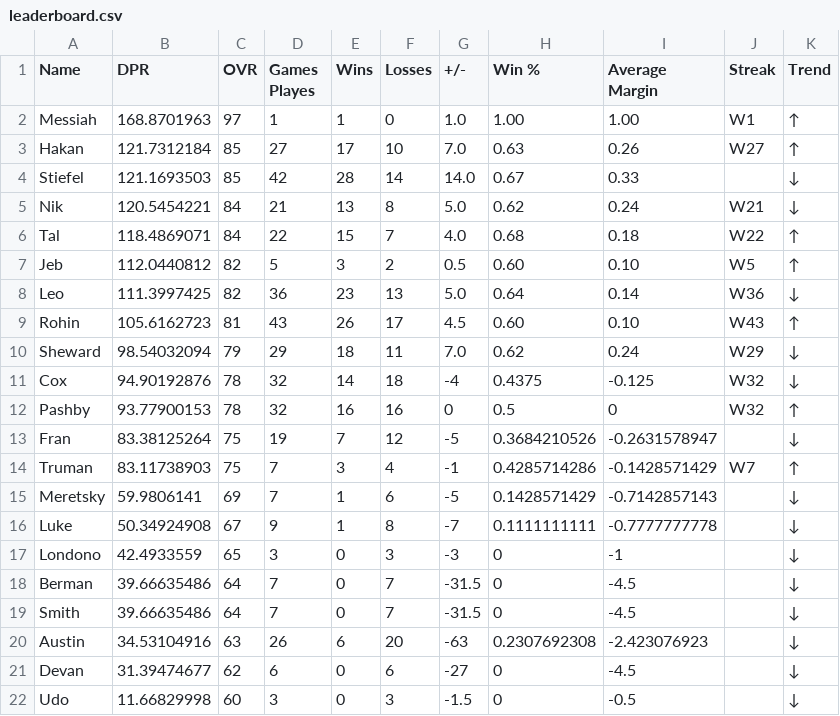
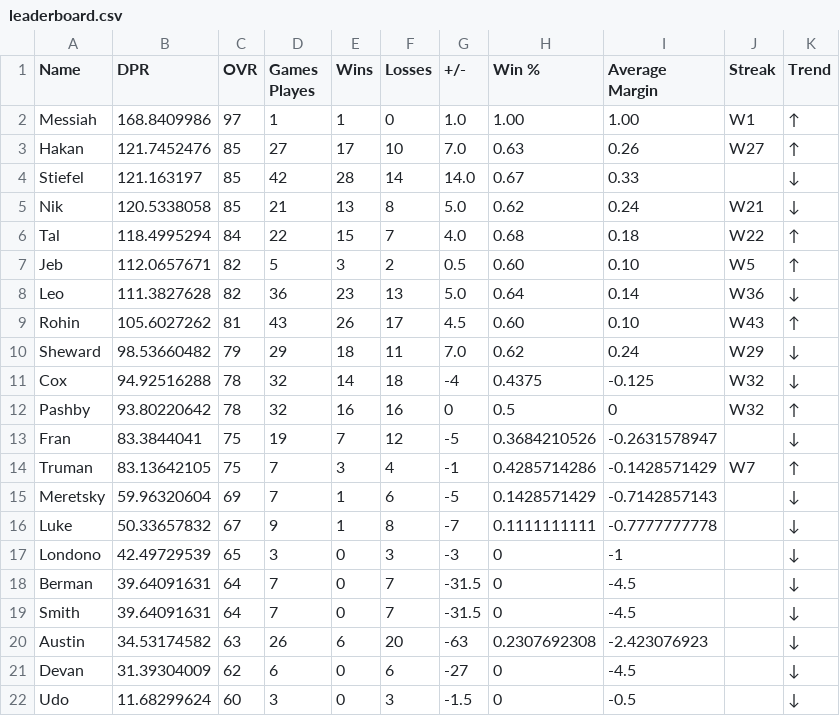
Before and after one commit to adamstiefel06/dpong-leaderboard, a CSV file: leaderboard.csv, drawn as a sheet.

```diff
--- a/leaderboard.csv
+++ b/leaderboard.csv
@@ -1,22 +1,22 @@
 Name,DPR,OVR,Games Playes,Wins,Losses,+/-,Win %,Average Margin,Streak,Trend
-Messiah,168.8701963,97,1,1,0,1.0,1.00,1.00,W1,↑
-Hakan,121.7312184,85,27,17,10,7.0,0.63,0.26,W27,↑
-Stiefel,121.1693503,85,42,28,14,14.0,0.67,0.33,,↓
-Nik,120.5454221,84,21,13,8,5.0,0.62,0.24,W21,↓
-Tal,118.4869071,84,22,15,7,4.0,0.68,0.18,W22,↑
-Jeb,112.0440812,82,5,3,2,0.5,0.60,0.10,W5,↑
-Leo,111.3997425,82,36,23,13,5.0,0.64,0.14,W36,↓
-Rohin,105.6162723,81,43,26,17,4.5,0.60,0.10,W43,↑
-Sheward,98.54032094,79,29,18,11,7.0,0.62,0.24,W29,↓
-Cox,94.90192876,78,32,14,18,-4,0.4375,-0.125,W32,↓
-Pashby,93.77900153,78,32,16,16,0,0.5,0,W32,↑
-Fran,83.38125264,75,19,7,12,-5,0.3684210526,-0.2631578947,,↓
-Truman,83.11738903,75,7,3,4,-1,0.4285714286,-0.1428571429,W7,↑
-Meretsky,59.9806141,69,7,1,6,-5,0.1428571429,-0.7142857143,,↓
-Luke,50.34924908,67,9,1,8,-7,0.1111111111,-0.7777777778,,↓
-Londono,42.4933559,65,3,0,3,-3,0,-1,,↓
-Berman,39.66635486,64,7,0,7,-31.5,0,-4.5,,↓
-Smith,39.66635486,64,7,0,7,-31.5,0,-4.5,,↓
-Austin,34.53104916,63,26,6,20,-63,0.2307692308,-2.423076923,,↓
-Devan,31.39474677,62,6,0,6,-27,0,-4.5,,↓
-Udo,11.66829998,60,3,0,3,-1.5,0,-0.5,,↓
+Messiah,168.8409986,97,1,1,0,1.0,1.00,1.00,W1,↑
+Hakan,121.7452476,85,27,17,10,7.0,0.63,0.26,W27,↑
+Stiefel,121.163197,85,42,28,14,14.0,0.67,0.33,,↓
+Nik,120.5338058,85,21,13,8,5.0,0.62,0.24,W21,↓
+Tal,118.4995294,84,22,15,7,4.0,0.68,0.18,W22,↑
+Jeb,112.0657671,82,5,3,2,0.5,0.60,0.10,W5,↑
+Leo,111.3827628,82,36,23,13,5.0,0.64,0.14,W36,↓
+Rohin,105.6027262,81,43,26,17,4.5,0.60,0.10,W43,↑
+Sheward,98.53660482,79,29,18,11,7.0,0.62,0.24,W29,↓
+Cox,94.92516288,78,32,14,18,-4,0.4375,-0.125,W32,↓
+Pashby,93.80220642,78,32,16,16,0,0.5,0,W32,↑
+Fran,83.3844041,75,19,7,12,-5,0.3684210526,-0.2631578947,,↓
+Truman,83.13642105,75,7,3,4,-1,0.4285714286,-0.1428571429,W7,↑
+Meretsky,59.96320604,69,7,1,6,-5,0.1428571429,-0.7142857143,,↓
+Luke,50.33657832,67,9,1,8,-7,0.1111111111,-0.7777777778,,↓
+Londono,42.49729539,65,3,0,3,-3,0,-1,,↓
+Berman,39.64091631,64,7,0,7,-31.5,0,-4.5,,↓
+Smith,39.64091631,64,7,0,7,-31.5,0,-4.5,,↓
+Austin,34.53174582,63,26,6,20,-63,0.2307692308,-2.423076923,,↓
+Devan,31.39304009,62,6,0,6,-27,0,-4.5,,↓
+Udo,11.68299624,60,3,0,3,-1.5,0,-0.5,,↓
```
